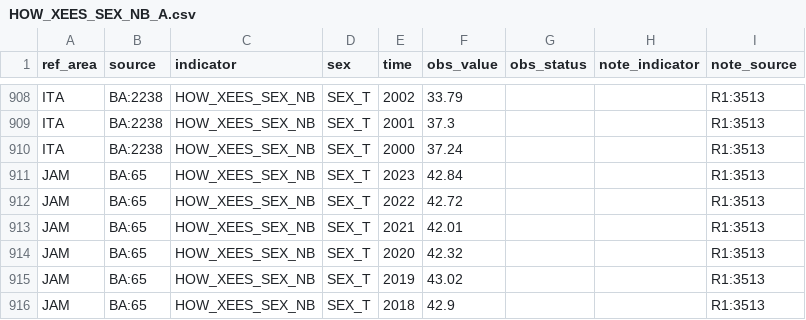
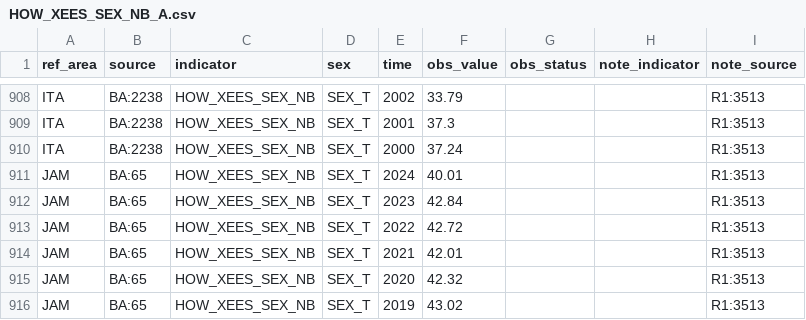
Before and after one commit to GYZ001/costmodel, a CSV file: data/raw/ilostat/HOW_XEES_SEX_NB_A.csv, drawn as a sheet; only a part is shown, gaps mark what is left out; the shorter side is filled out with more unchanged rows; the diff names each change by its address in the sheet, - before the commit and + after, or states it on an @@ line.

```diff
--- a/data/raw/ilostat/HOW_XEES_SEX_NB_A.csv
+++ b/data/raw/ilostat/HOW_XEES_SEX_NB_A.csv
+row 911: JAM | BA:65 | HOW_XEES_SEX_NB | SEX_T | 2024 | 40.01 |  |  | R1:3513
```
Also changed, not shown: 6 other files.
